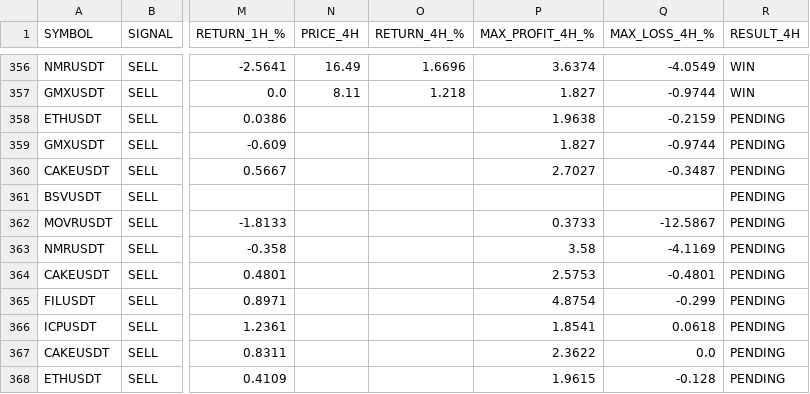
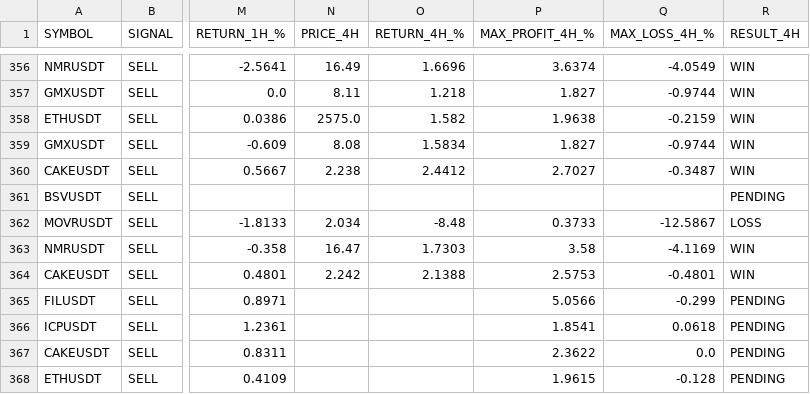
Before and after one commit to jharajesh1210/crypto-early-scanner, a CSV file: crypto_paper_trading.csv, drawn as a sheet; only a part is shown, gaps mark what is left out; the diff covers the shown part only; the diff names each change by its address in the sheet, - before the commit and + after, or states it on an @@ line.

```diff
--- a/crypto_paper_trading.csv
+++ b/crypto_paper_trading.csv
-N358 (PRICE_4H): (empty)
+N358 (PRICE_4H): 2575.0
-O358 (RETURN_4H_%): (empty)
+O358 (RETURN_4H_%): 1.582
-R358:R360 (RESULT_4H): PENDING
+R358:R360 (RESULT_4H): WIN
-N359 (PRICE_4H): (empty)
+N359 (PRICE_4H): 8.08
-O359 (RETURN_4H_%): (empty)
+O359 (RETURN_4H_%): 1.5834
-N360 (PRICE_4H): (empty)
+N360 (PRICE_4H): 2.238
-O360 (RETURN_4H_%): (empty)
+O360 (RETURN_4H_%): 2.4412
-N362 (PRICE_4H): (empty)
+N362 (PRICE_4H): 2.034
-O362 (RETURN_4H_%): (empty)
+O362 (RETURN_4H_%): -8.48
-R362 (RESULT_4H): PENDING
+R362 (RESULT_4H): LOSS
-N363 (PRICE_4H): (empty)
+N363 (PRICE_4H): 16.47
-O363 (RETURN_4H_%): (empty)
+O363 (RETURN_4H_%): 1.7303
-R363:R364 (RESULT_4H): PENDING
+R363:R364 (RESULT_4H): WIN
-N364 (PRICE_4H): (empty)
+N364 (PRICE_4H): 2.242
-O364 (RETURN_4H_%): (empty)
+O364 (RETURN_4H_%): 2.1388
-P365 (MAX_PROFIT_4H_%): 4.8754
+P365 (MAX_PROFIT_4H_%): 5.0566
```
Also changed, not shown: 10 added rows and 46 edited cells elsewhere in this file.
